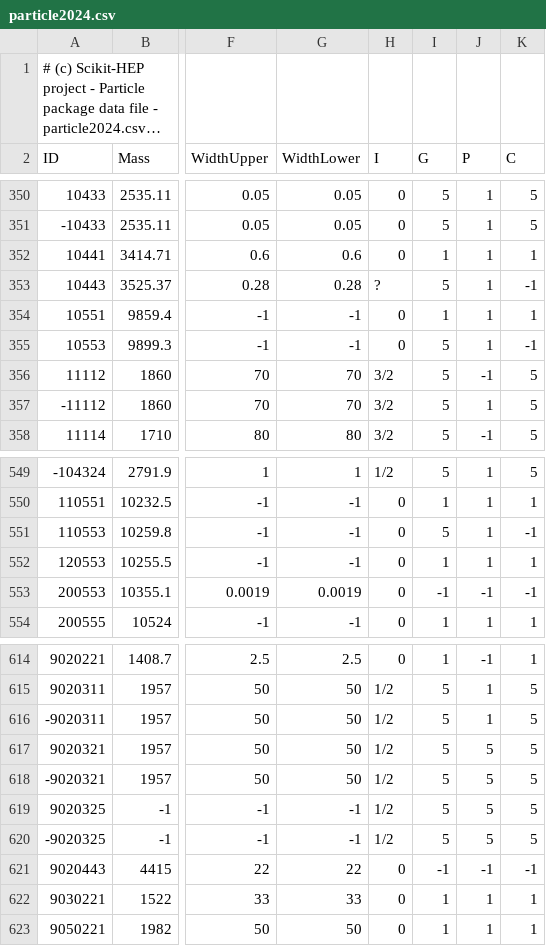
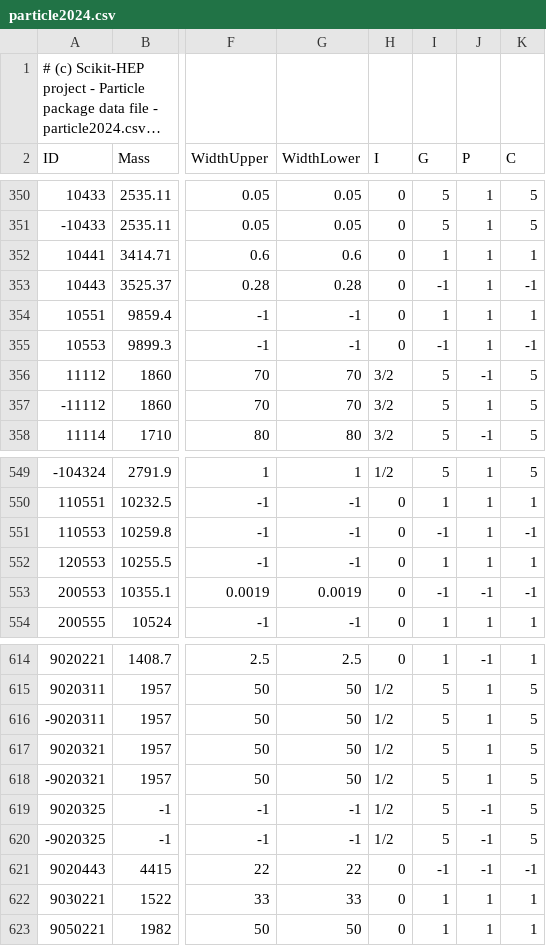
Before and after one commit to scikit-hep/particle, a CSV file: src/particle/data/particle2024.csv, drawn as a sheet; only a part is shown, gaps mark what is left out; long unchanged cells end in …; the diff covers the shown part only; the diff names each change by its address in the sheet, - before the commit and + after, or states it on an @@ line.

```diff
--- a/src/particle/data/particle2024.csv
+++ b/src/particle/data/particle2024.csv
-H353 (I): ?
+H353 (I): 0
-I353 (G): 5
+I353 (G): -1
-I355 (G): 5
+I355 (G): -1
-I551 (G): 5
+I551 (G): -1
-J617:J618 (P): 5
+J617:J618 (P): 1
-J619:J620 (P): 5
+J619:J620 (P): -1
```
Also changed, not shown: 24 edited cells elsewhere in this file, 1 other file.
